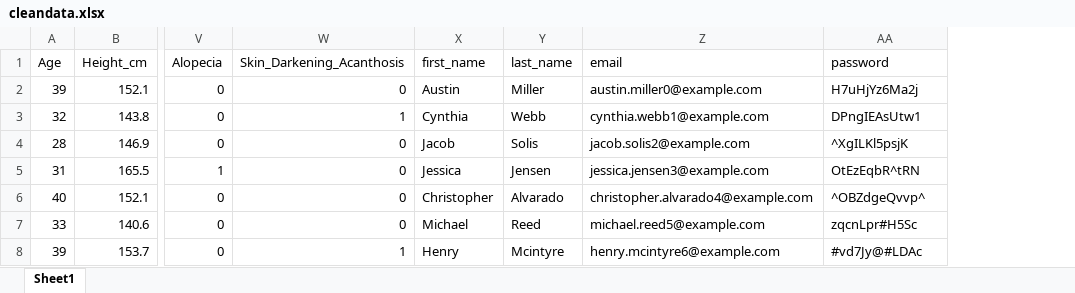
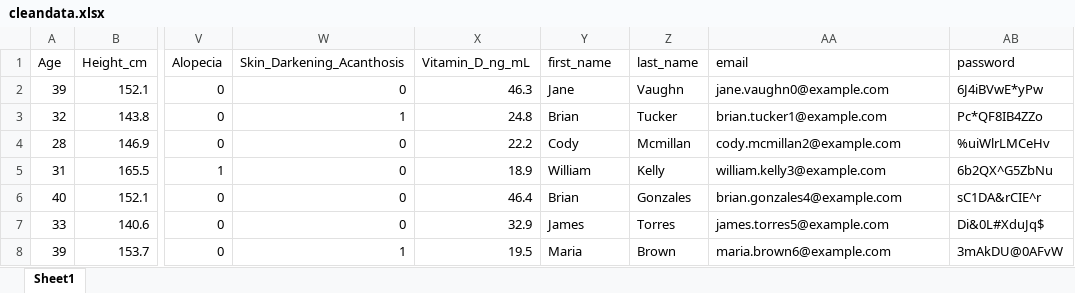
Before and after one commit to lbaxendale/masters_project, an Excel workbook: cleandata.xlsx, sheet Sheet1, drawn as a sheet; only a part is shown, gaps mark what is left out; values as stored, in another font and other column widths than the file's, no borders; addresses are those after the commit; the diff covers the shown part only; the diff names each change by its address in the sheet, - before the commit and + after, or states it on an @@ line.

Commit message:
Implemented Vitamin D level of a patient into the recommender logic

```diff
--- a/cleandata.xlsx (sheet Sheet1)
+++ b/cleandata.xlsx (sheet Sheet1)
+column X (Vitamin_D_ng_mL), rows 2-8: 46.3 | 24.8 | 22.2 | 18.9 | 46.4 | 32.9 | 19.5
-Y2 (first_name): Austin
+Y2 (first_name): Jane
-Z2 (last_name): Miller
+Z2 (last_name): Vaughn
-AA2 (email): austin.miller0@example.com
+AA2 (email): jane.vaughn0@example.com
-AB2 (password): H7uHjYz6Ma2j
+AB2 (password): 6J4iBVwE*yPw
-Y3 (first_name): Cynthia
+Y3 (first_name): Brian
-Z3 (last_name): Webb
+Z3 (last_name): Tucker
-AA3 (email): cynthia.webb1@example.com
+AA3 (email): brian.tucker1@example.com
-AB3 (password): DPngIEAsUtw1
+AB3 (password): Pc*QF8IB4ZZo
-Y4 (first_name): Jacob
+Y4 (first_name): Cody
-Z4 (last_name): Solis
+Z4 (last_name): Mcmillan
-AA4 (email): jacob.solis2@example.com
+AA4 (email): cody.mcmillan2@example.com
-AB4 (password): ^XgILKl5psjK
+AB4 (password): %uiWlrLMCeHv
-Y5 (first_name): Jessica
+Y5 (first_name): William
-Z5 (last_name): Jensen
+Z5 (last_name): Kelly
-AA5 (email): jessica.jensen3@example.com
+AA5 (email): william.kelly3@example.com
-AB5 (password): OtEzEqbR^tRN
+AB5 (password): 6b2QX^G5ZbNu
-Y6 (first_name): Christopher
+Y6 (first_name): Brian
-Z6 (last_name): Alvarado
+Z6 (last_name): Gonzales
-AA6 (email): christopher.alvarado4@example.com
+AA6 (email): brian.gonzales4@example.com
-AB6 (password): ^OBZdgeQvvp^
+AB6 (password): sC1DA&rCIE^r
-Y7 (first_name): Michael
+Y7 (first_name): James
-Z7 (last_name): Reed
+Z7 (last_name): Torres
-AA7 (email): michael.reed5@example.com
+AA7 (email): james.torres5@example.com
-AB7 (password): zqcnLpr#H5Sc
+AB7 (password): Di&0L#XduJq$
-Y8 (first_name): Henry
+Y8 (first_name): Maria
-Z8 (last_name): Mcintyre
+Z8 (last_name): Brown
-AA8 (email): henry.mcintyre6@example.com
+AA8 (email): maria.brown6@example.com
-AB8 (password): #vd7Jy@#LDAc
+AB8 (password): 3mAkDU@0AFvW
```
Also changed, not shown: 1838 edited cells elsewhere in this sheet, clean_pcos_data.xlsx, 14 other files.
